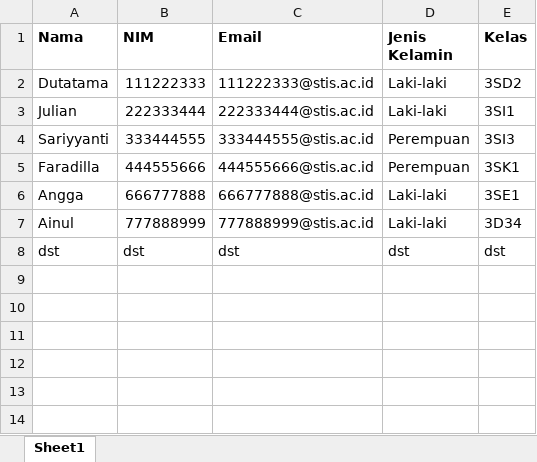
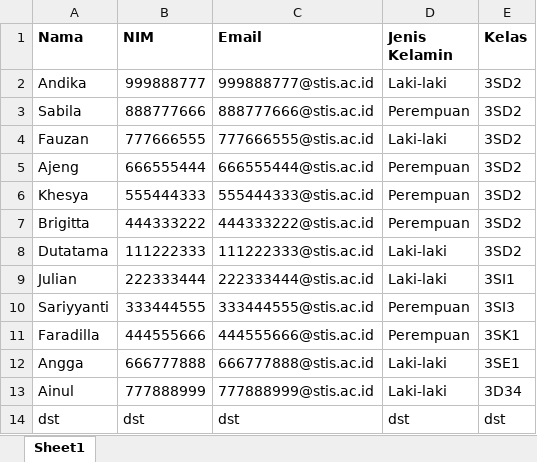
Before and after one commit to drtaufiqh/smkm, an Excel workbook: public/AkunMahasiswa/TemplateDaftarAkunMahasiswa.xlsx, sheet Sheet1, drawn as a sheet; values as stored, in another font and other column widths than the file's, no borders; the diff names each change by its address in the sheet, - before the commit and + after, or states it on an @@ line.

Commit message:
fix impor akun mahasiswa

```diff
--- a/public/AkunMahasiswa/TemplateDaftarAkunMahasiswa.xlsx (sheet Sheet1)
+++ b/public/AkunMahasiswa/TemplateDaftarAkunMahasiswa.xlsx (sheet Sheet1)
+row 2: Andika | 999888777 | 999888777@stis.ac.id | Laki-laki | 3SD2
+row 3: Sabila | 888777666 | 888777666@stis.ac.id | Perempuan | 3SD2
+row 4: Fauzan | 777666555 | 777666555@stis.ac.id | Laki-laki | 3SD2
+row 5: Ajeng | 666555444 | 666555444@stis.ac.id | Perempuan | 3SD2
+row 6: Khesya | 555444333 | 555444333@stis.ac.id | Perempuan | 3SD2
+row 7: Brigitta | 444333222 | 444333222@stis.ac.id | Perempuan | 3SD2
```
Also changed, not shown: 9 other files.
